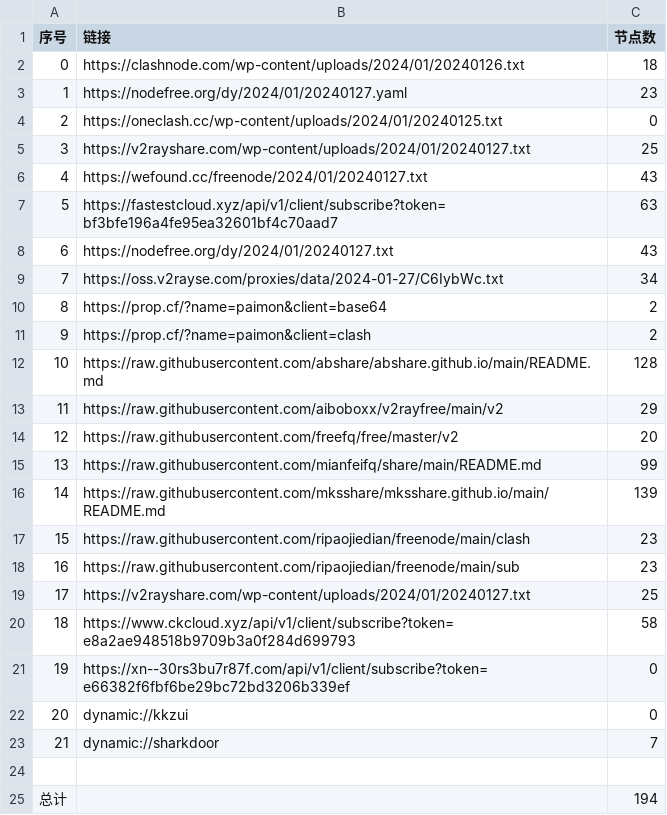
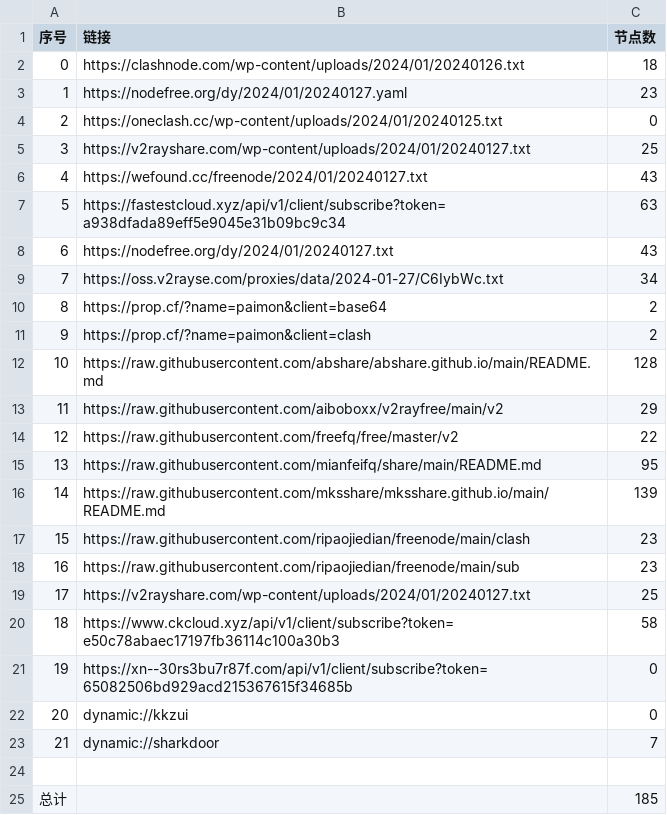
Before and after one commit to hdrafyy/NoMoreWalls, a CSV file: list_result.csv, drawn as a sheet.

```diff
--- a/list_result.csv
+++ b/list_result.csv
@@ -6,3 +6,3 @@
 4,https://wefound.cc/freenode/2024/01/20240127.txt,43
-5,https://fastestcloud.xyz/api/v1/client/subscribe?token=bf3bfe196a4fe95ea32601bf4c70aad7,63
+5,https://fastestcloud.xyz/api/v1/client/subscribe?token=a938dfada89eff5e9045e31b09bc9c34,63
 6,https://nodefree.org/dy/2024/01/20240127.txt,43
@@ -13,4 +13,4 @@
 11,https://raw.githubusercontent.com/aiboboxx/v2rayfree/main/v2,29
-12,https://raw.githubusercontent.com/freefq/free/master/v2,20
-13,https://raw.githubusercontent.com/mianfeifq/share/main/README.md,99
+12,https://raw.githubusercontent.com/freefq/free/master/v2,22
+13,https://raw.githubusercontent.com/mianfeifq/share/main/README.md,95
 14,https://raw.githubusercontent.com/mksshare/mksshare.github.io/main/README.md,139
@@ -19,4 +19,4 @@
 17,https://v2rayshare.com/wp-content/uploads/2024/01/20240127.txt,25
-18,https://www.ckcloud.xyz/api/v1/client/subscribe?token=e8a2ae948518b9709b3a0f284d699793,58
-19,https://xn--30rs3bu7r87f.com/api/v1/client/subscribe?token=e66382f6fbf6be29bc72bd3206b339ef,0
+18,https://www.ckcloud.xyz/api/v1/client/subscribe?token=e50c78abaec17197fb36114c100a30b3,58
+19,https://xn--30rs3bu7r87f.com/api/v1/client/subscribe?token=65082506bd929acd215367615f34685b,0
 20,dynamic://kkzui,0
@@ -24,2 +24,2 @@
 
-总计,,194
+总计,,185
```
Also changed, not shown: 12 other files.
